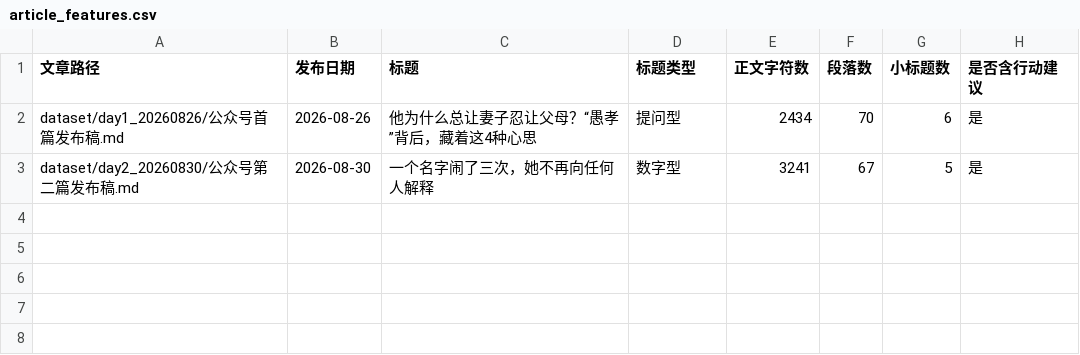
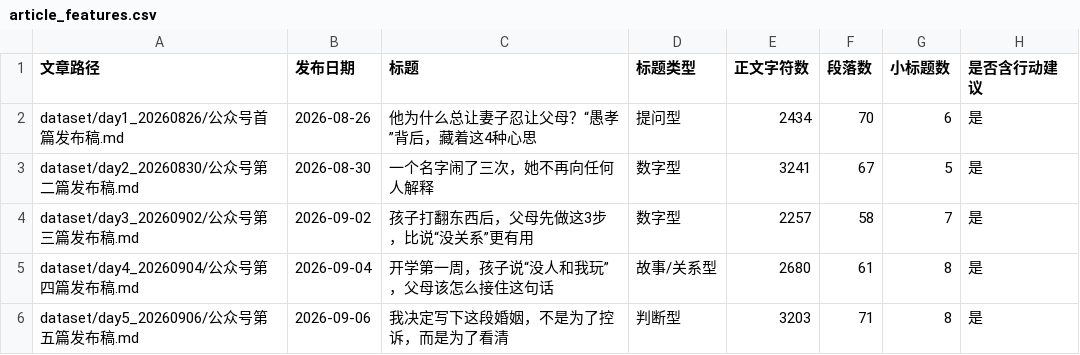
Before and after one commit to LUYUNXIA/WeChatArticle, a CSV file: data/article_features.csv, drawn as a sheet.

```diff
--- a/data/article_features.csv
+++ b/data/article_features.csv
@@ -3 +3,4 @@ dataset/day1_20260826/公众号首篇发布稿.md,2026-08-26,他为什么总让
 dataset/day2_20260830/公众号第二篇发布稿.md,2026-08-30,一个名字闹了三次，她不再向任何人解释,数字型,3241,67,5,是
+dataset/day3_20260902/公众号第三篇发布稿.md,2026-09-02,孩子打翻东西后，父母先做这3步，比说“没关系”更有用,数字型,2257,58,7,是
+dataset/day4_20260904/公众号第四篇发布稿.md,2026-09-04,开学第一周，孩子说“没人和我玩”，父母该怎么接住这句话,故事/关系型,2680,61,8,是
+dataset/day5_20260906/公众号第五篇发布稿.md,2026-09-06,我决定写下这段婚姻，不是为了控诉，而是为了看清,判断型,3203,71,8,是
```
Also changed, not shown: data/analysis_results.csv, 10 other files.
